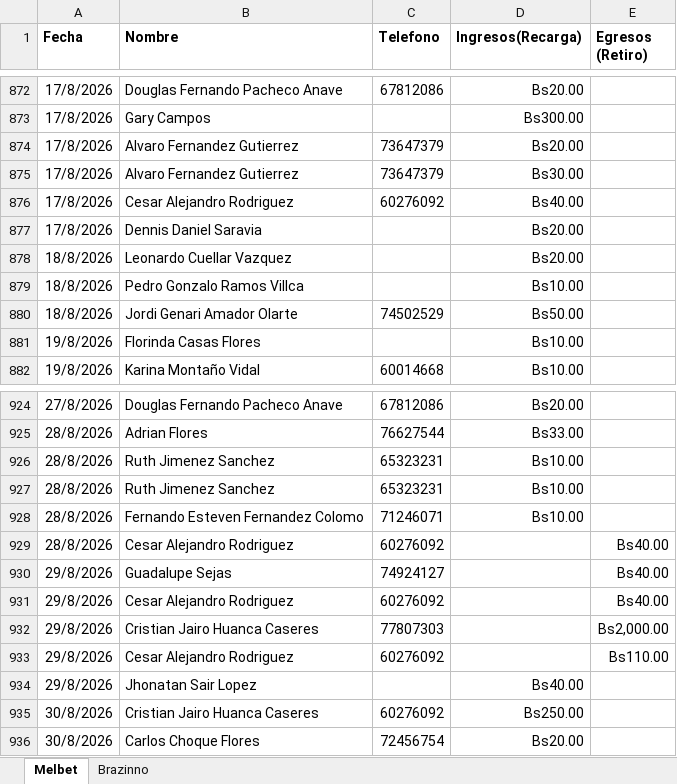
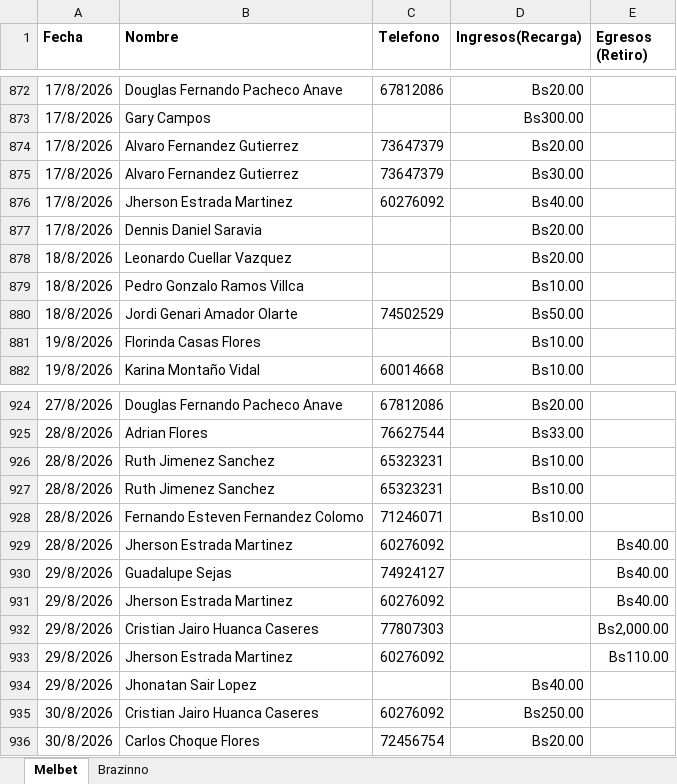
Before and after one commit to matsolis10/dashboard-gestion, an Excel workbook: Gestion de Melbet_Brazzino.xlsx, sheet Melbet, drawn as a sheet; only a part is shown, gaps mark what is left out; values as stored, in another font and other column widths than the file's, no borders; charts and pictures and table styles not drawn; the diff covers the shown part only; the diff names each change by its address in the sheet, - before the commit and + after, or states it on an @@ line.

```diff
--- a/Gestion de Melbet_Brazzino.xlsx (sheet Melbet)
+++ b/Gestion de Melbet_Brazzino.xlsx (sheet Melbet)
-B876 (Nombre): Cesar Alejandro Rodriguez
+B876 (Nombre): Jherson Estrada Martinez
-B929 (Nombre): Cesar Alejandro Rodriguez
+B929 (Nombre): Jherson Estrada Martinez
-B931 (Nombre): Cesar Alejandro Rodriguez
+B931 (Nombre): Jherson Estrada Martinez
-B933 (Nombre): Cesar Alejandro Rodriguez
+B933 (Nombre): Jherson Estrada Martinez
```
Also changed, not shown: 77 added rows elsewhere in this sheet, sheet Brazinno, Gestion de Melbet_Brazzino (1).xlsx.
